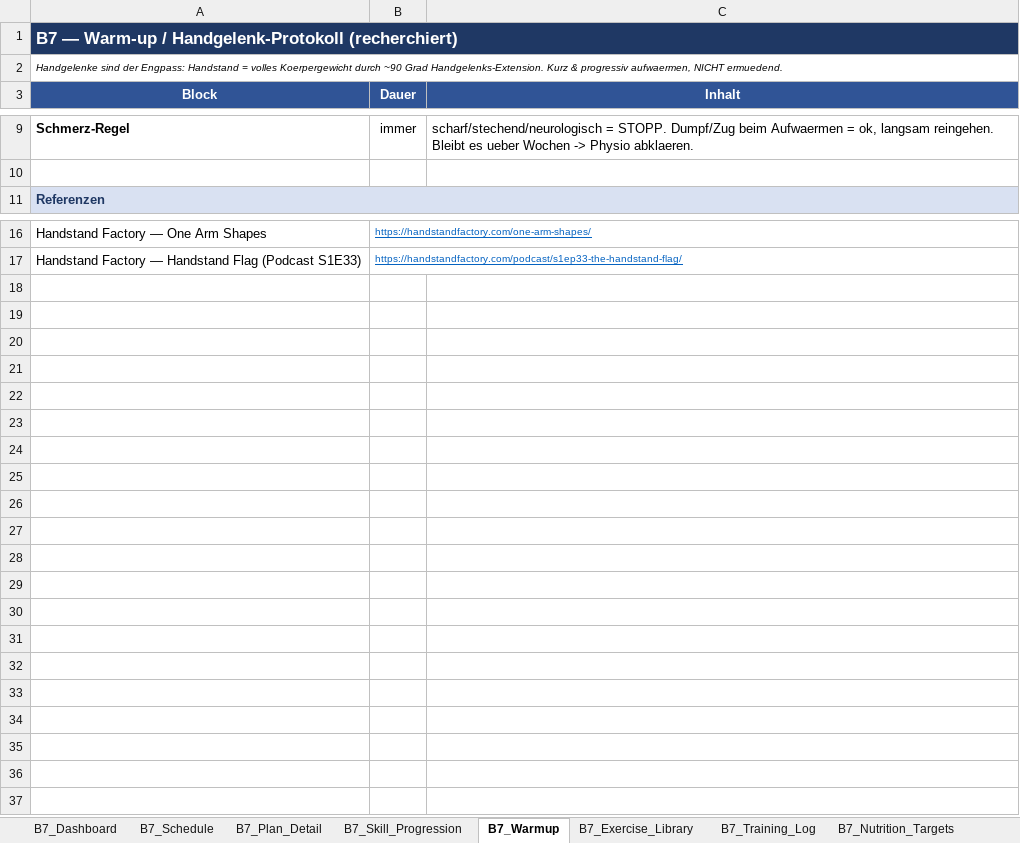
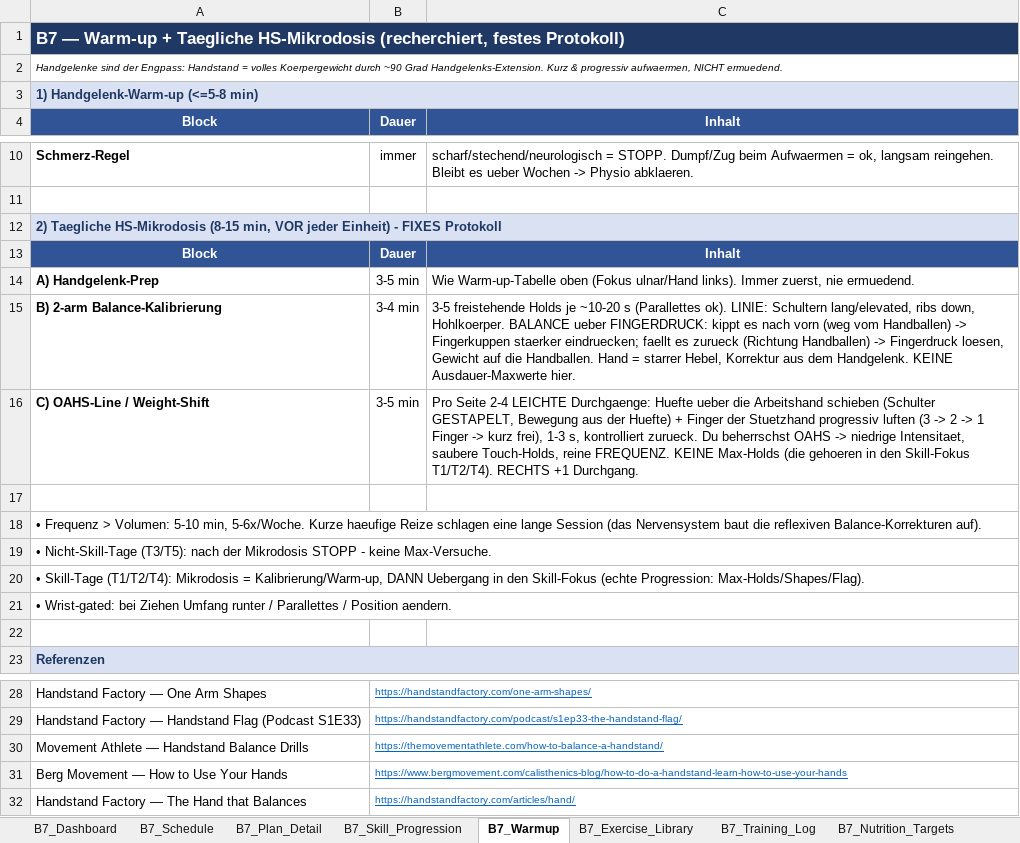
Before and after one commit to danielbellwinkel-source/My-Test-repository, an Excel workbook: Training_3_B7.xlsx, sheet B7_Warmup, drawn as a sheet; only a part is shown, gaps mark what is left out; values as stored, in another font and other column widths than the file's, no borders; the diff names each change by its address in the sheet, - before the commit and + after, or states it on an @@ line.

```diff
--- a/Training_3_B7.xlsx (sheet B7_Warmup)
+++ b/Training_3_B7.xlsx (sheet B7_Warmup)
-A1: …— Warm-up / Handgelenk-Protokoll (recherchiert)
+A1: …— Warm-up + Taegliche HS-Mikrodosis (recherchiert, festes Protokoll)
+row 3: 1) Handgelenk-Warm-up (<=5-8 min)
+row 12: 2) Taegliche HS-Mikrodosis (8-15 min, VOR jeder Einheit) - FIXES Protokoll
+row 13: Block | Dauer | Inhalt
+row 14: A) Handgelenk-Prep | 3-5 min | Wie Warm-up-Tabelle oben (Fokus ulnar/Hand links). Immer zuerst, nie ermuedend.
+row 15: B) 2-arm Balance-Kalibrierung | 3-4 min | 3-5 freistehende Holds je ~10-20 s (Parallettes ok). LINIE: Schultern lang/elevated, ribs down, Hohlkoerper. BALANCE ueber FINGERDRUCK: kippt es nach vorn (weg vom Handballen) -> Fingerkuppen staerker eindruecken; faellt es zurueck (Richtung Handballen) -> Fingerdruck loesen, Gewicht auf die Handballen. Hand = starrer Hebel, Korrektur aus dem Handgelenk. KEINE Ausdauer-Maxwerte hier.
+row 16: C) OAHS-Line / Weight-Shift | 3-5 min | Pro Seite 2-4 LEICHTE Durchgaenge: Huefte ueber die Arbeitshand schieben (Schulter GESTAPELT, Bewegung aus der Huefte) + Finger der Stuetzhand progressiv luften (3 -> 2 -> 1 Finger -> kurz frei), 1-3 s, kontrolliert zurueck. Du beherrschst OAHS -> niedrige Intensitaet, saubere Touch-Holds, reine FREQUENZ. KEINE Max-Holds (die gehoeren in den Skill-Fokus T1/T2/T4). RECHTS +1 Durchgang.
+row 17: (empty)
+row 18: • Frequenz > Volumen: 5-10 min, 5-6x/Woche. Kurze haeufige Reize schlagen eine lange Session (das Nervensystem baut die reflexiven Balance-Korrekturen auf).
+row 19: • Nicht-Skill-Tage (T3/T5): nach der Mikrodosis STOPP - keine Max-Versuche.
+row 20: • Skill-Tage (T1/T2/T4): Mikrodosis = Kalibrierung/Warm-up, DANN Uebergang in den Skill-Fokus (echte Progression: Max-Holds/Shapes/Flag).
+row 21: • Wrist-gated: bei Ziehen Umfang runter / Parallettes / Position aendern.
+row 22: (empty)
+row 30: Movement Athlete — Handstand Balance Drills | https://themovementathlete.com/how-to-balance-a-handstand/
+row 31: Berg Movement — How to Use Your Hands | https://www.bergmovement.com/calisthenics-blog/how-to-do-a-handstand-learn-how-to-use-your-hands
+row 32: Handstand Factory — The Hand that Balances | https://handstandfactory.com/articles/hand/
```
Also changed, not shown: sheet B7_Plan_Detail, 2 other files.
